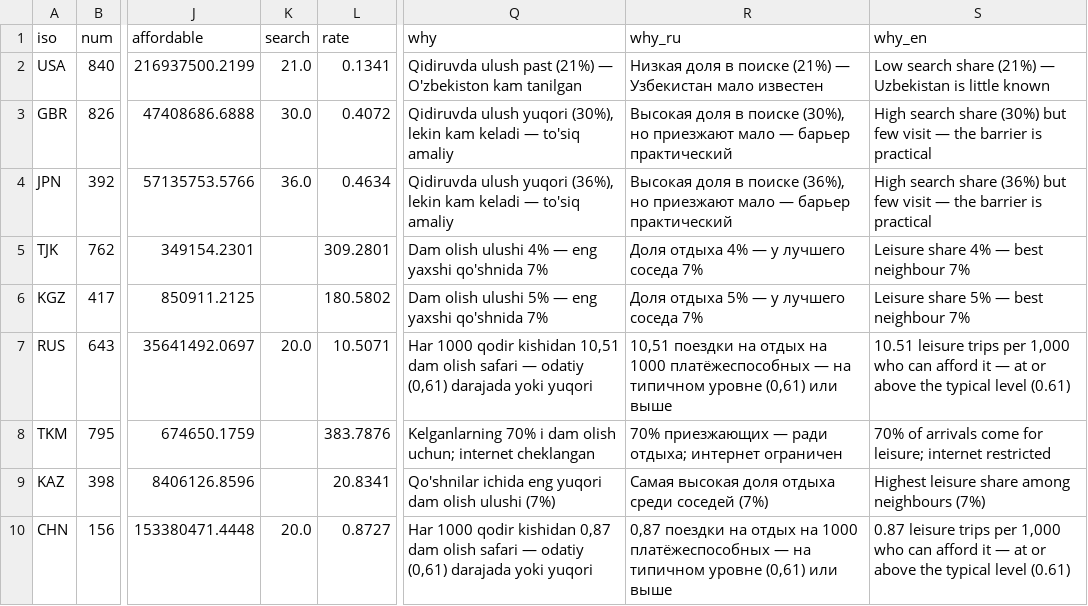
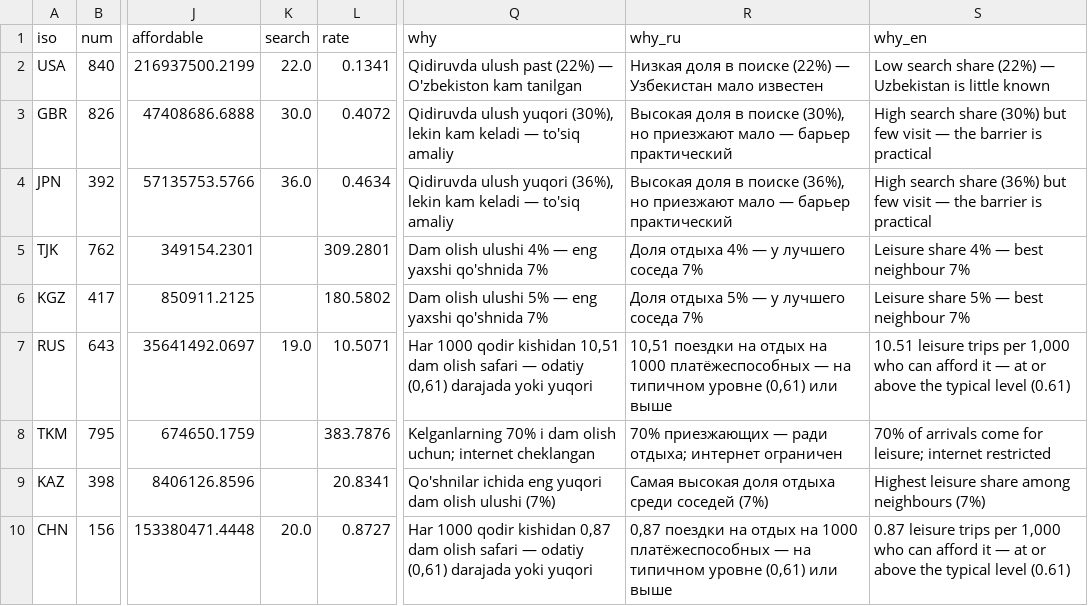
Before and after one commit to ismoiljonmominov8-stack/uzbekistan-tourism-monitor, a CSV file: data/attraction.csv, drawn as a sheet; only a part is shown, gaps mark what is left out; the diff names each change by its address in the sheet, - before the commit and + after, or states it on an @@ line.

```diff
--- a/data/attraction.csv
+++ b/data/attraction.csv
-K2 (search): 21.0
+K2 (search): 22.0
-Q2 (why): …ulush past (21%) — O'zbekiston…
+Q2 (why): …ulush past (22%) — O'zbekiston…
-R2 (why_ru): …в поиске (21%) — Узбекистан…
+R2 (why_ru): …в поиске (22%) — Узбекистан…
-S2 (why_en): …search share (21%) — Uzbekistan…
+S2 (why_en): …search share (22%) — Uzbekistan…
-K7 (search): 20.0
+K7 (search): 19.0
```
Also changed, not shown: data/trends_share.csv, 3 other files.
